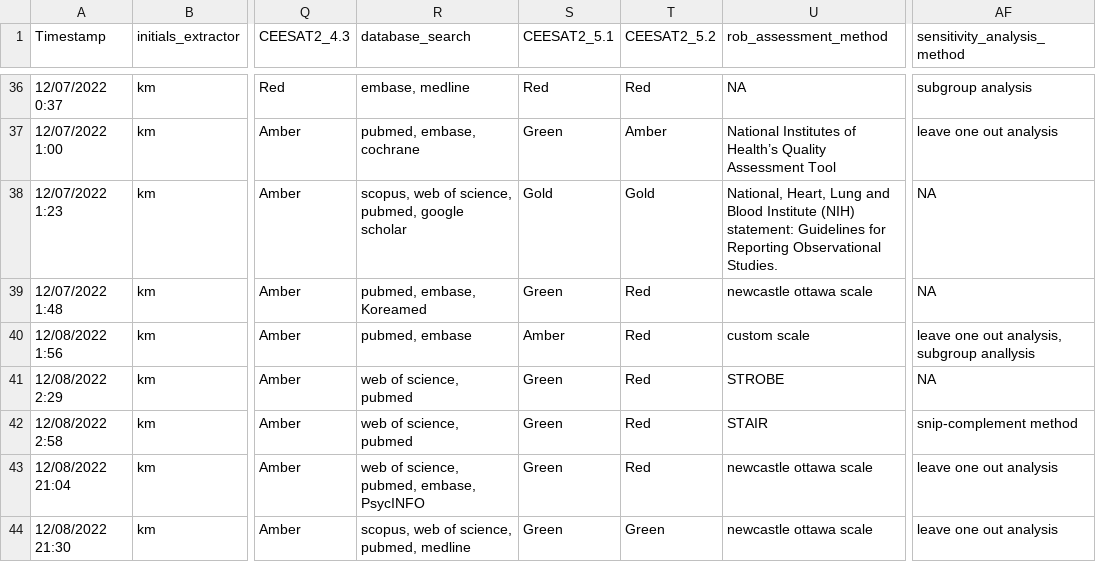
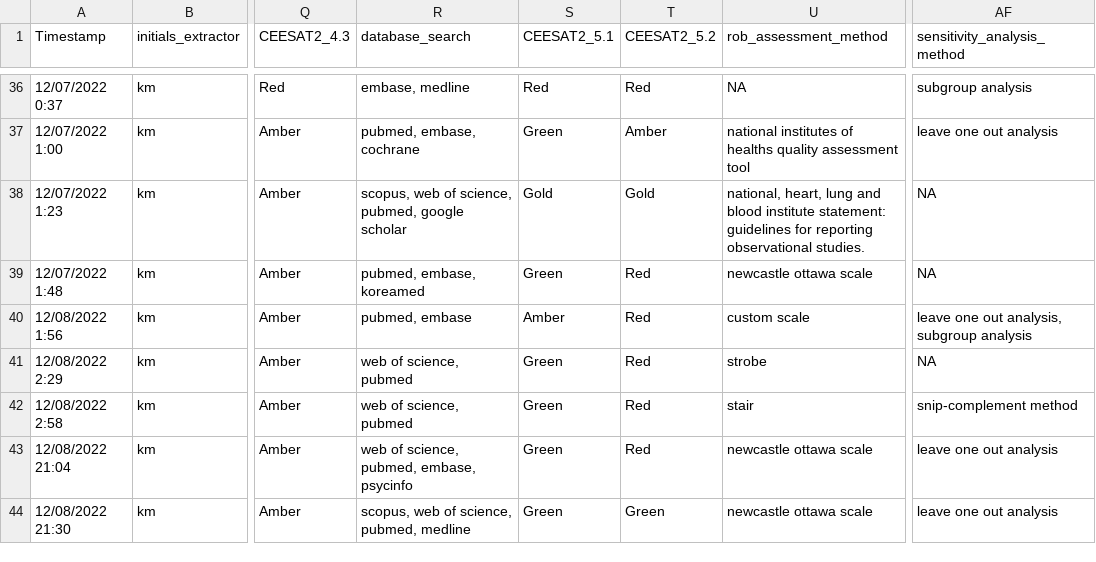
Before and after one commit to KyleMorrison99/organochlorineSRM_analysis, a CSV file: data/ocp_srm_study_details.csv, drawn as a sheet; only a part is shown, gaps mark what is left out; the diff covers the shown part only; the diff names each change by its address in the sheet, - before the commit and + after, or states it on an @@ line.

```diff
--- a/data/ocp_srm_study_details.csv
+++ b/data/ocp_srm_study_details.csv
-U37 (rob_assessment_method): National Institutes of Health’s Quality Assessment Tool
+U37 (rob_assessment_method): national institutes of healths quality assessment tool
-U38 (rob_assessment_method): National, Heart, Lung and Blood Institute (NIH) statement: Guidelines for Reporting Observational Studies.
+U38 (rob_assessment_method): national, heart, lung and blood institute statement: guidelines for reporting observational studies.
-R39 (database_search): pubmed, embase, Koreamed
+R39 (database_search): pubmed, embase, koreamed
-AF40 (sensitivity_analysis_method): leave one out analysis, subgroup anallysis
+AF40 (sensitivity_analysis_method): leave one out analysis, subgroup analysis
-U41 (rob_assessment_method): STROBE
+U41 (rob_assessment_method): strobe
-U42 (rob_assessment_method): STAIR
+U42 (rob_assessment_method): stair
-R43 (database_search): web of science, pubmed, embase, PsycINFO
+R43 (database_search): web of science, pubmed, embase, psycinfo
```
Also changed, not shown: 66 edited cells elsewhere in this file, 1 other file.
